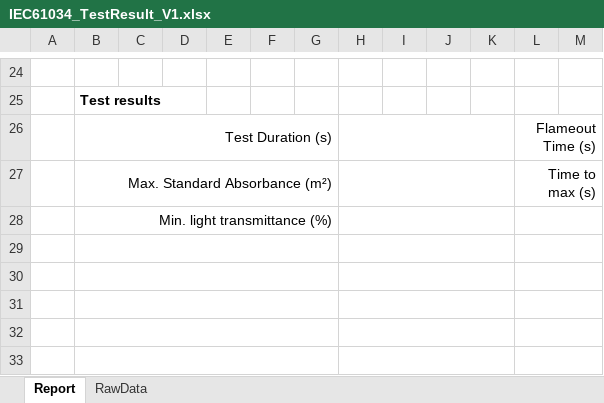
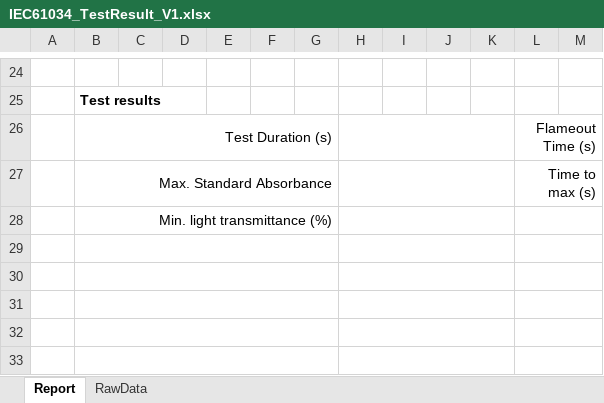
Before and after one commit to kimmoongyum/IEC61034, an Excel workbook: Customer/FTSolutions/FTSolutions.IEC61034.Runner/Report/IEC61034_TestResult_V1.xlsx, sheet Report, drawn as a sheet; only a part is shown, gaps mark what is left out; values as stored, in another font and other column widths than the file's, no borders; charts and pictures not drawn; the diff names each change by its address in the sheet, - before the commit and + after, or states it on an @@ line.

```diff
--- a/Customer/FTSolutions/FTSolutions.IEC61034.Runner/Report/IEC61034_TestResult_V1.xlsx (sheet Report)
+++ b/Customer/FTSolutions/FTSolutions.IEC61034.Runner/Report/IEC61034_TestResult_V1.xlsx (sheet Report)
-B27: Max. Standard Absorbance (m²)
+B27: Max. Standard Absorbance
```
Also changed, not shown: charts or pictures, Customer/FTSolutions/FTSolutions.IEC61034.Runner/Report/IEC61034_QualificationResult_V1.xlsx, 22 other files.
